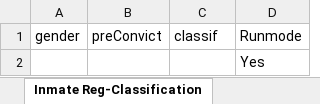
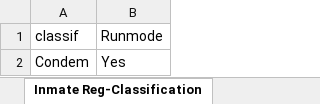
Before and after one commit to Pragmatic-Test-Lab/PIMS, an Excel workbook: src/com/ptl/data/TestData.xlsx, sheet Inmate Reg-Classification, drawn as a sheet; values as stored, in another font and other column widths than the file's, no borders; removed rows and columns are numbered as before the commit, all else as after; the diff names each change by its address in the sheet, - before the commit and + after, or states it on an @@ line.

```diff
--- a/src/com/ptl/data/TestData.xlsx (sheet Inmate Reg-Classification)
+++ b/src/com/ptl/data/TestData.xlsx (sheet Inmate Reg-Classification)
-column A (gender), empty
-column B (preConvict), empty
-A2 (classif): (empty)
+A2 (classif): Condem
```
Also changed, not shown: sheet Test Cases, other sheet tabs, 15 other files.
